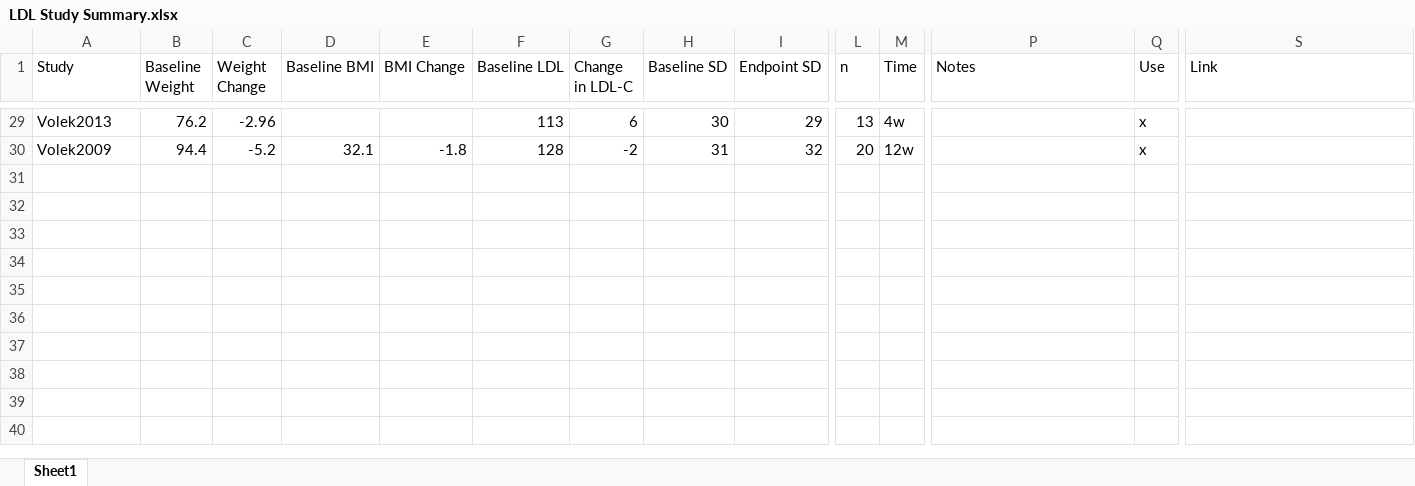
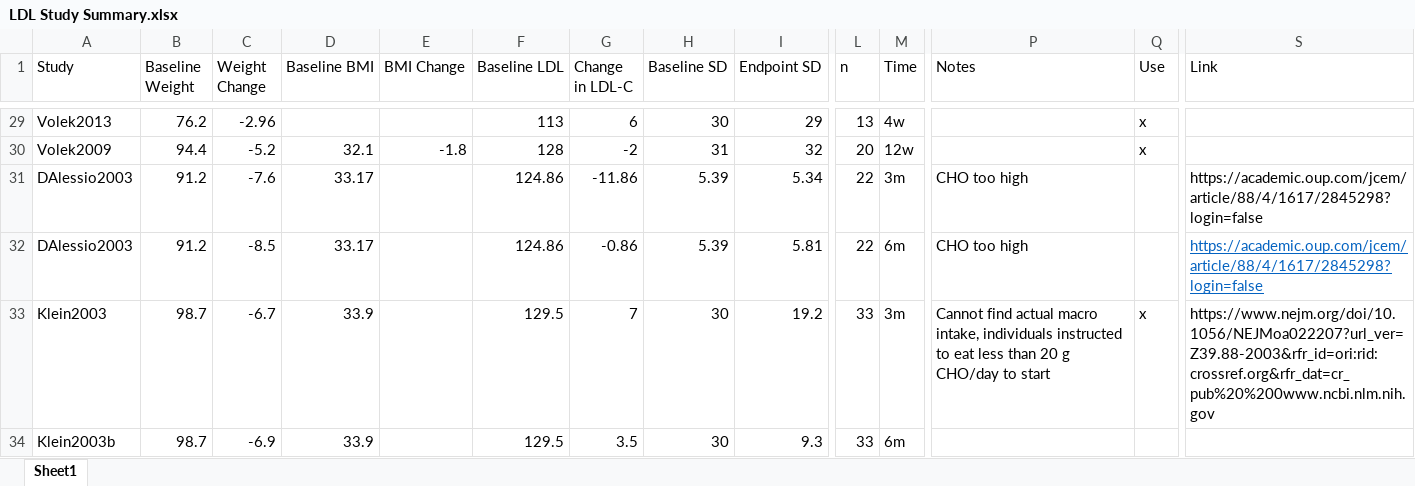
Before and after one commit to BridgesLab/PrecisionNutrition, an Excel workbook: Meta Analysis/LDL Study Summary.xlsx, sheet Sheet1, drawn as a sheet; only a part is shown, gaps mark what is left out; values as stored, in another font and other column widths than the file's, no borders; rows hold the shown columns only; the diff names each change by its address in the sheet, - before the commit and + after, or states it on an @@ line.

Commit message:
Added 2 studies to summary excel sheet

```diff
--- a/Meta Analysis/LDL Study Summary.xlsx (sheet Sheet1)
+++ b/Meta Analysis/LDL Study Summary.xlsx (sheet Sheet1)
+row 31: DAlessio2003 | 91.2 | -7.6 | 33.17 |  | 124.86 | -11.86 | 5.39 | 5.34 | 22 | 3m | CHO too high |  | https://academic.oup.com/jcem/article/88/4/1617/2845298?login=false
+row 32: DAlessio2003 | 91.2 | -8.5 | 33.17 |  | 124.86 | -0.86 | 5.39 | 5.81 | 22 | 6m | CHO too high |  | https://academic.oup.com/jcem/article/88/4/1617/2845298?login=false
+row 33: Klein2003 | 98.7 | -6.7 | 33.9 |  | 129.5 | 7 | 30 | 19.2 | 33 | 3m | Cannot find actual macro intake, individuals instructed to eat less than 20 g CHO/day to start | x | https://www.nejm.org/doi/10.1056/NEJMoa022207?url_ver=Z39.88-2003&rfr_id=ori:rid:crossref.org&rfr_dat=cr_pub%20%200www.ncbi.nlm.nih.gov
+row 34: Klein2003b | 98.7 | -6.9 | 33.9 |  | 129.5 | 3.5 | 30 | 9.3 | 33 | 6m
```
